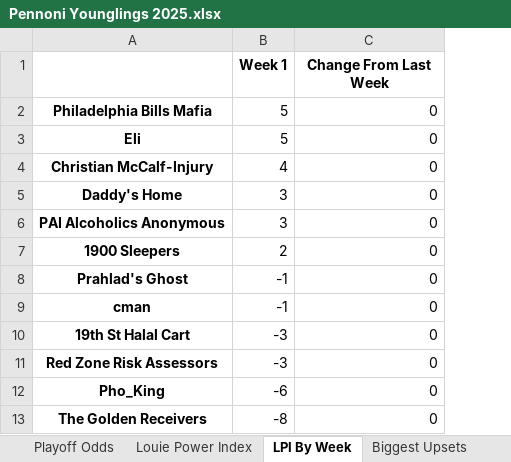
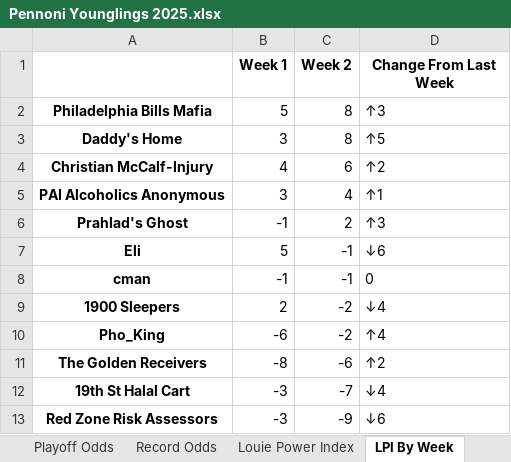
Before and after one commit to LouieR3/FantasyFootballApp, an Excel workbook: leagues/Pennoni Younglings 2025.xlsx, sheet LPI By Week, drawn as a sheet; values as stored, in another font and other column widths than the file's, no borders; removed rows and columns are numbered as before the commit, all else as after; the diff names each change by its address in the sheet, - before the commit and + after, or states it on an @@ line.

Commit message:
week 2

```diff
--- a/leagues/Pennoni Younglings 2025.xlsx (sheet LPI By Week)
+++ b/leagues/Pennoni Younglings 2025.xlsx (sheet LPI By Week)
+sheet tab: Record Odds
+column C (Week 2), rows 2-3: 8 | 8; rows 5-6: 4 | 2; row 8: -1; rows 10-11: -2 | -6
-D2 (Change From Last Week): 0
+D2 (Change From Last Week): ↑3
-row 3: Eli | 5 | 0
-row 4: Christian McCalf-Injury | 4 | 0
-D3 (Change From Last Week): 0
+D3 (Change From Last Week): ↑5
+row 4: Christian McCalf-Injury | 4 | 6 | ↑2
-D5 (Change From Last Week): 0
+D5 (Change From Last Week): ↑1
-row 7: 1900 Sleepers | 2 | 0
-D6 (Change From Last Week): 0
+D6 (Change From Last Week): ↑3
+row 7: Eli | 5 | -1 | ↓6
-D8 alignment: right
+D8 alignment: left
-row 10: 19th St Halal Cart | -3 | 0
-row 11: Red Zone Risk Assessors | -3 | 0
+row 9: 1900 Sleepers | 2 | -2 | ↓4
-D10 (Change From Last Week): 0
+D10 (Change From Last Week): ↑4
-D11 (Change From Last Week): 0
+D11 (Change From Last Week): ↑2
+row 12: 19th St Halal Cart | -3 | -7 | ↓4
+row 13: Red Zone Risk Assessors | -3 | -9 | ↓6
```
Also changed, not shown: sheet Playoff Odds, sheet Schedule Grid, sheet Expected Wins, sheet Louie Power Index, sheet Wins Against Schedule, sheet Biggest Upsets, leagues/0755 Fantasy Football 2025.xlsx, leagues/Family Fantasy 2025.xlsx, 11 other files.
